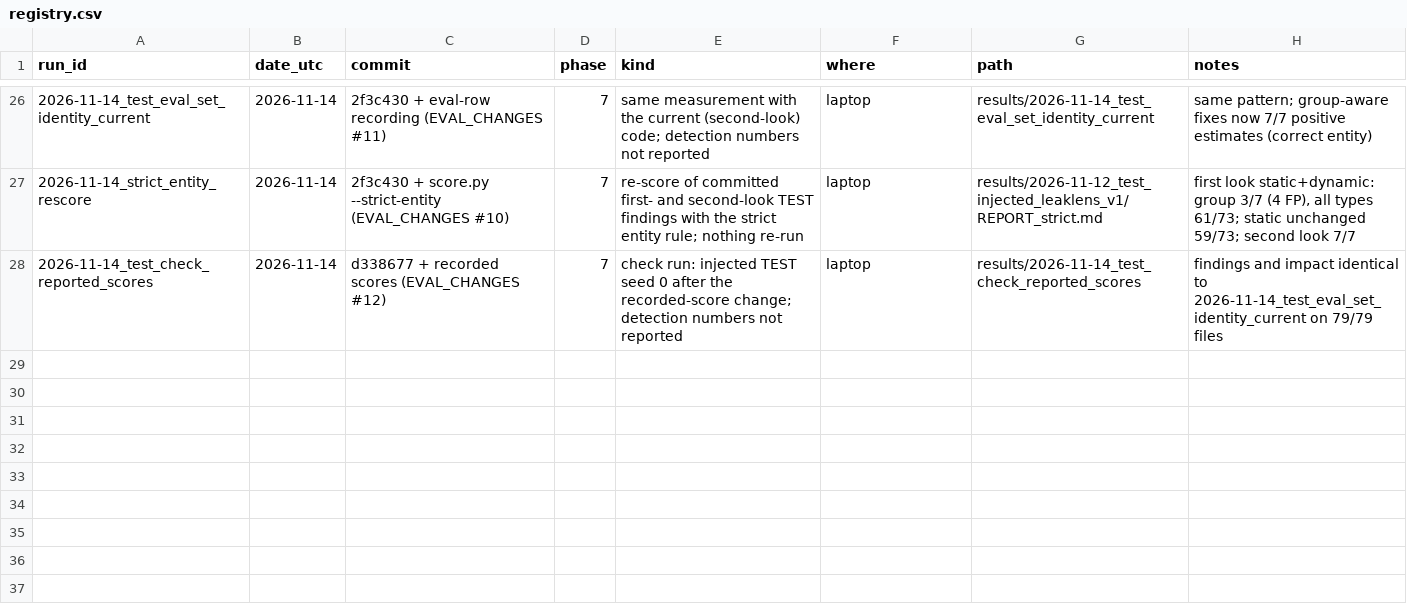
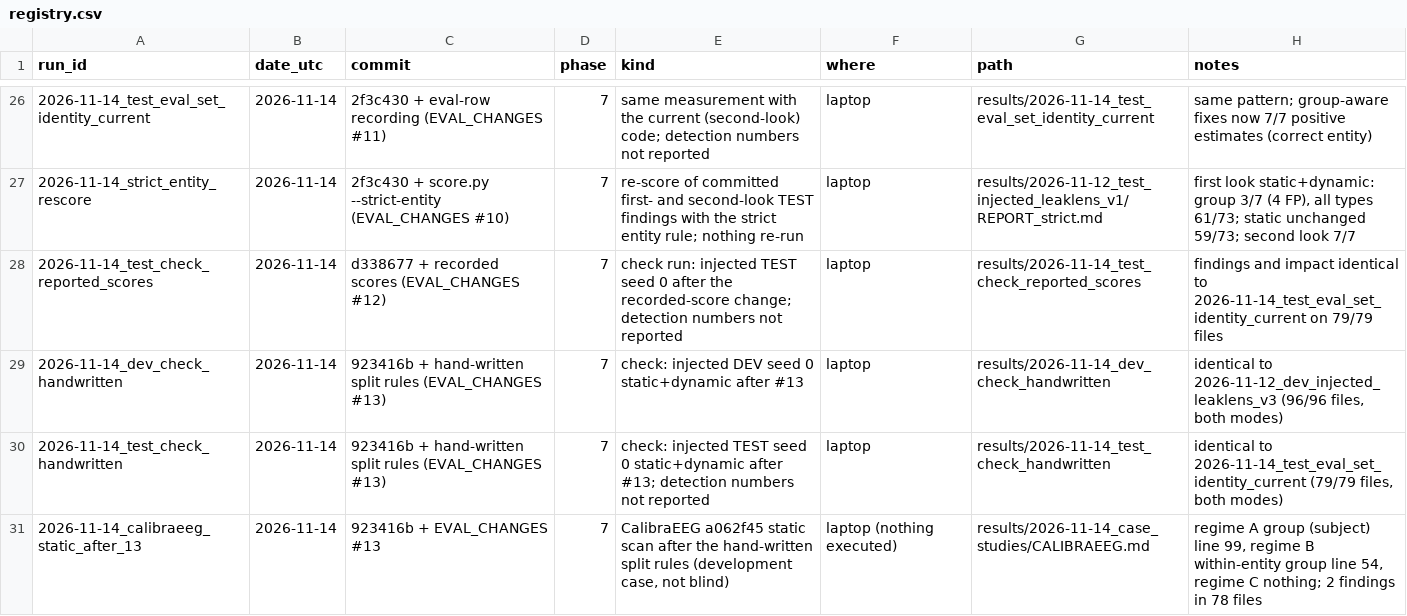
Before and after one commit to bytes06runner/LeakLens, a CSV file: results/registry.csv, drawn as a sheet; only a part is shown, gaps mark what is left out.

```diff
--- a/results/registry.csv
+++ b/results/registry.csv
@@ -28 +28,4 @@ run_id,date_utc,commit,phase,kind,where,path,notes
 2026-11-14_test_check_reported_scores,2026-11-14,d338677 + recorded scores (EVAL_CHANGES #12),7,"check run: injected TEST seed 0 after the recorded-score change; detection numbers not reported",laptop,results/2026-11-14_test_check_reported_scores,"findings and impact identical to 2026-11-14_test_eval_set_identity_current on 79/79 files"
+2026-11-14_dev_check_handwritten,2026-11-14,923416b + hand-written split rules (EVAL_CHANGES #13),7,"check: injected DEV seed 0 static+dynamic after #13",laptop,results/2026-11-14_dev_check_handwritten,"identical to 2026-11-12_dev_injected_leaklens_v3 (96/96 files, both modes)"
+2026-11-14_test_check_handwritten,2026-11-14,923416b + hand-written split rules (EVAL_CHANGES #13),7,"check: injected TEST seed 0 static+dynamic after #13; detection numbers not reported",laptop,results/2026-11-14_test_check_handwritten,"identical to 2026-11-14_test_eval_set_identity_current (79/79 files, both modes)"
+2026-11-14_calibraeeg_static_after_13,2026-11-14,923416b + EVAL_CHANGES #13,7,"CalibraEEG a062f45 static scan after the hand-written split rules (development case, not blind)",laptop (nothing executed),results/2026-11-14_case_studies/CALIBRAEEG.md,"regime A group (subject) line 99, regime B within-entity group line 54, regime C nothing; 2 findings in 78 files"
```
Also changed, not shown: 10 other files.
